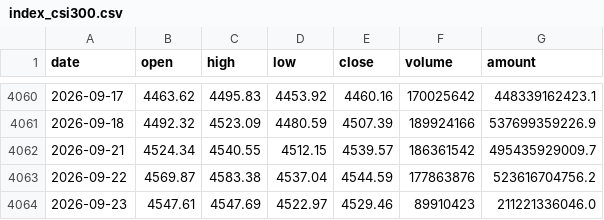
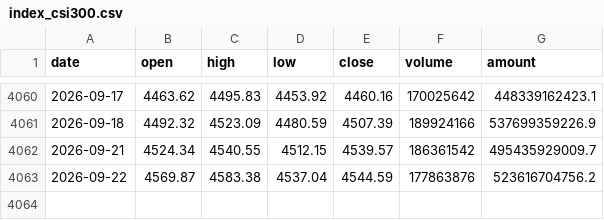
Before and after one commit to davidwang0116/Chinese-Equity-Mood-and-National-Team-Dashboard, a CSV file: data/index_csi300.csv, drawn as a sheet; only a part is shown, gaps mark what is left out.

```diff
--- a/data/index_csi300.csv
+++ b/data/index_csi300.csv
@@ -4063,2 +4063 @@ date,open,high,low,close,volume,amount
 2026-09-22,4569.87,4583.38,4537.04,4544.59,177863876,523616704756.2
-2026-09-23,4547.61,4547.69,4522.97,4529.46,89910423,211221336046.0
```
Also changed, not shown: data/etf_shares.csv, data/index_csi1000.csv, 19 other files.
